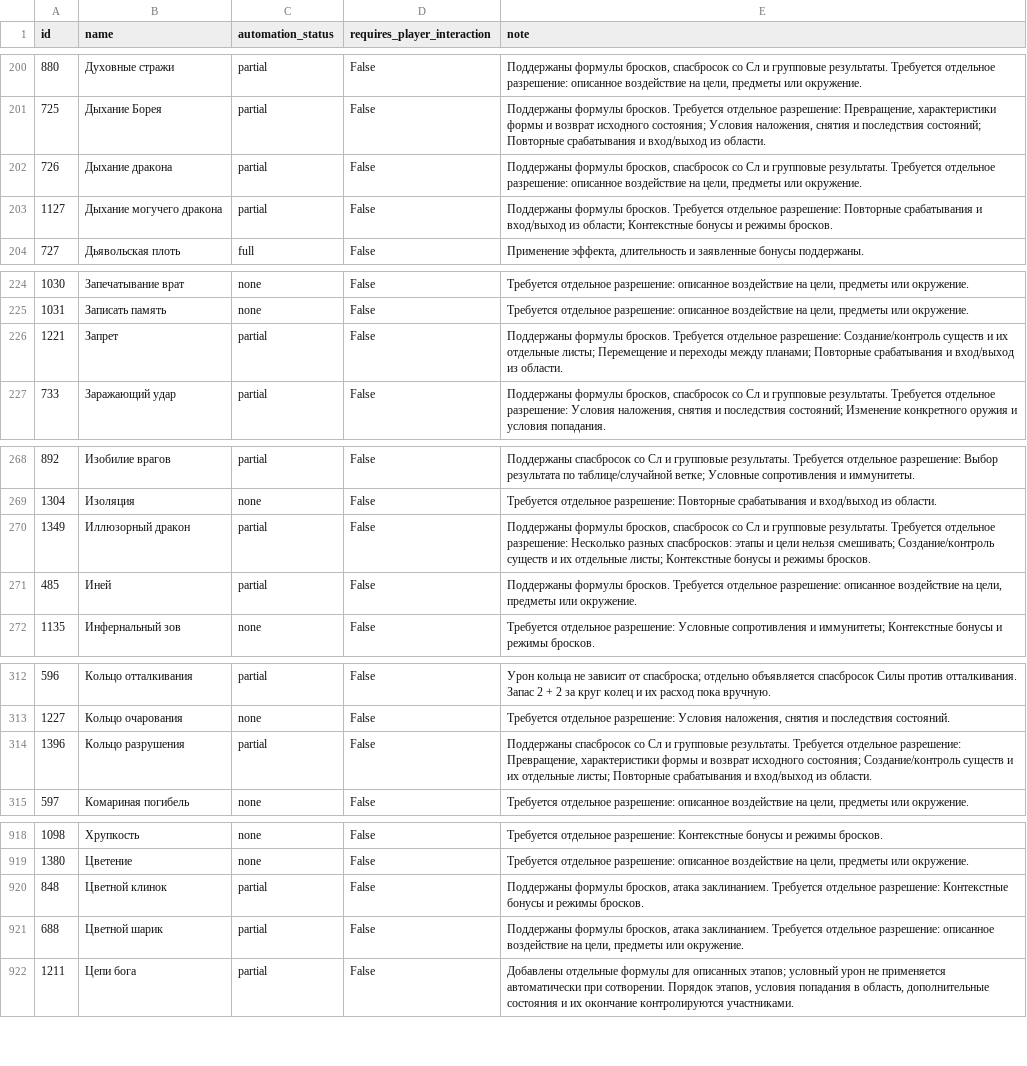
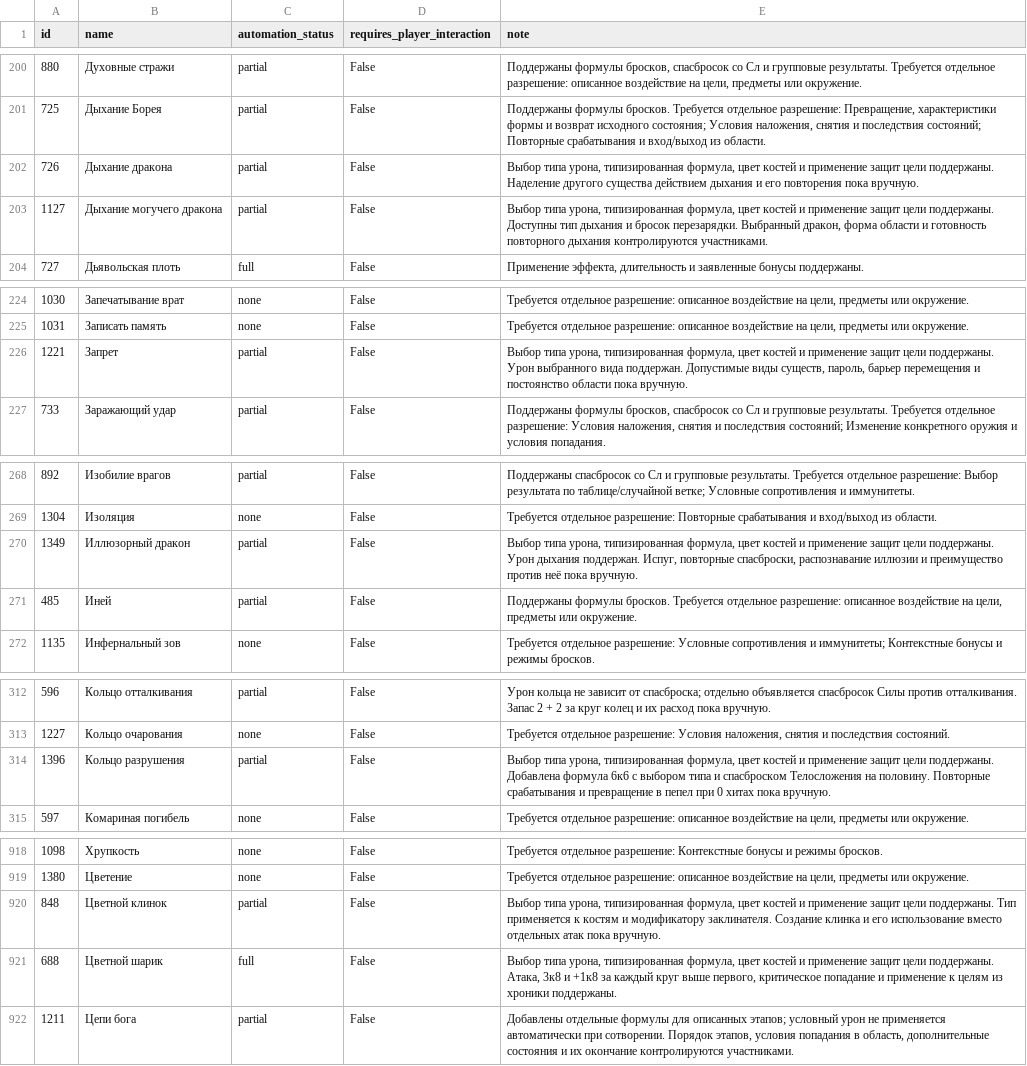
Before and after one commit to SylvieShare/dndShare, a CSV file: md/data/spell-automation/spells.csv, drawn as a sheet; only a part is shown, gaps mark what is left out; the diff covers the shown part only.

Commit message:
Настроены типы урона 12 заклинаний и обновлён отчёт автоматизации

```diff
--- a/md/data/spell-automation/spells.csv
+++ b/md/data/spell-automation/spells.csv
@@ -201,4 +201,4 @@ id,name,automation_status,requires_player_interaction,note
 725,Дыхание Борея,partial,False,"Поддержаны формулы бросков. Требуется отдельное разрешение: Превращение, характеристики формы и возврат исходного состояния; Условия наложения, снятия и последствия состояний; Повторные срабатывания и вход/выход из области."
-726,Дыхание дракона,partial,False,"Поддержаны формулы бросков, спасбросок со Сл и групповые результаты. Требуется отдельное разрешение: описанное воздействие на цели, предметы или окружение."
-1127,Дыхание могучего дракона,partial,False,Поддержаны формулы бросков. Требуется отдельное разрешение: Повторные срабатывания и вход/выход из области; Контекстные бонусы и режимы бросков.
+726,Дыхание дракона,partial,False,"Выбор типа урона, типизированная формула, цвет костей и применение защит цели поддержаны. Наделение другого существа действием дыхания и его повторения пока вручную."
+1127,Дыхание могучего дракона,partial,False,"Выбор типа урона, типизированная формула, цвет костей и применение защит цели поддержаны. Доступны тип дыхания и бросок перезарядки. Выбранный дракон, форма области и готовность повторного дыхания контролируются участниками."
 727,Дьявольская плоть,full,False,"Применение эффекта, длительность и заявленные бонусы поддержаны."
@@ -225,3 +225,3 @@ id,name,automation_status,requires_player_interaction,note
 1031,Записать память,none,False,"Требуется отдельное разрешение: описанное воздействие на цели, предметы или окружение."
-1221,Запрет,partial,False,Поддержаны формулы бросков. Требуется отдельное разрешение: Создание/контроль существ и их отдельные листы; Перемещение и переходы между планами; Повторные срабатывания и вход/выход из области.
+1221,Запрет,partial,False,"Выбор типа урона, типизированная формула, цвет костей и применение защит цели поддержаны. Урон выбранного вида поддержан. Допустимые виды существ, пароль, барьер перемещения и постоянство области пока вручную."
 733,Заражающий удар,partial,False,"Поддержаны формулы бросков, спасбросок со Сл и групповые результаты. Требуется отдельное разрешение: Условия наложения, снятия и последствия состояний; Изменение конкретного оружия и условия попадания."
@@ -269,3 +269,3 @@ id,name,automation_status,requires_player_interaction,note
 1304,Изоляция,none,False,Требуется отдельное разрешение: Повторные срабатывания и вход/выход из области.
-1349,Иллюзорный дракон,partial,False,"Поддержаны формулы бросков, спасбросок со Сл и групповые результаты. Требуется отдельное разрешение: Несколько разных спасбросков: этапы и цели нельзя смешивать; Создание/контроль существ и их отдельные листы; Контекстные бонусы и режимы бросков."
+1349,Иллюзорный дракон,partial,False,"Выбор типа урона, типизированная формула, цвет костей и применение защит цели поддержаны. Урон дыхания поддержан. Испуг, повторные спасброски, распознавание иллюзии и преимущество против неё пока вручную."
 485,Иней,partial,False,"Поддержаны формулы бросков. Требуется отдельное разрешение: описанное воздействие на цели, предметы или окружение."
@@ -313,3 +313,3 @@ id,name,automation_status,requires_player_interaction,note
 1227,Кольцо очарования,none,False,"Требуется отдельное разрешение: Условия наложения, снятия и последствия состояний."
-1396,Кольцо разрушения,partial,False,"Поддержаны спасбросок со Сл и групповые результаты. Требуется отдельное разрешение: Превращение, характеристики формы и возврат исходного состояния; Создание/контроль существ и их отдельные листы; Повторные срабатывания и вход/выход из области."
+1396,Кольцо разрушения,partial,False,"Выбор типа урона, типизированная формула, цвет костей и применение защит цели поддержаны. Добавлена формула 6к6 с выбором типа и спасброском Телосложения на половину. Повторные срабатывания и превращение в пепел при 0 хитах пока вручную."
 597,Комариная погибель,none,False,"Требуется отдельное разрешение: описанное воздействие на цели, предметы или окружение."
@@ -919,4 +919,4 @@ id,name,automation_status,requires_player_interaction,note
 1380,Цветение,none,False,"Требуется отдельное разрешение: описанное воздействие на цели, предметы или окружение."
-848,Цветной клинок,partial,False,"Поддержаны формулы бросков, атака заклинанием. Требуется отдельное разрешение: Контекстные бонусы и режимы бросков."
-688,Цветной шарик,partial,False,"Поддержаны формулы бросков, атака заклинанием. Требуется отдельное разрешение: описанное воздействие на цели, предметы или окружение."
+848,Цветной клинок,partial,False,"Выбор типа урона, типизированная формула, цвет костей и применение защит цели поддержаны. Тип применяется к костям и модификатору заклинателя. Создание клинка и его использование вместо отдельных атак пока вручную."
+688,Цветной шарик,full,False,"Выбор типа урона, типизированная формула, цвет костей и применение защит цели поддержаны. Атака, 3к8 и +1к8 за каждый круг выше первого, критическое попадание и применение к целям из хроники поддержаны."
 1211,Цепи бога,partial,False,"Добавлены отдельные формулы для описанных этапов; условный урон не применяется автоматически при сотворении. Порядок этапов, условия попадания в область, дополнительные состояния и их окончание контролируются участниками."
```
Also changed, not shown: 5 edited cells elsewhere in this file, 6 other files.
